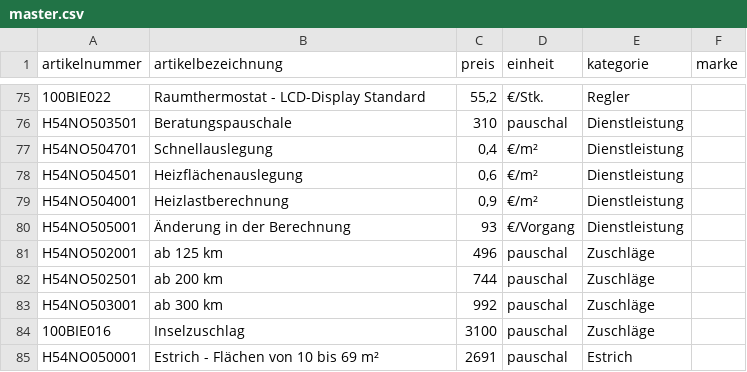
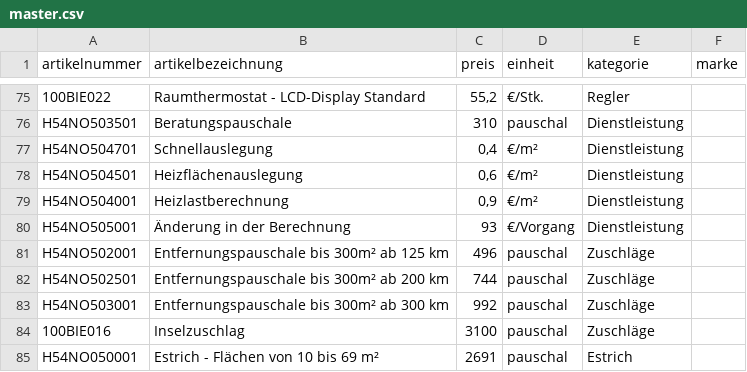
Before and after one commit to Pascal-TP/NDF-PeterShop-Konfigurator, a CSV file: master.csv, drawn as a sheet; only a part is shown, gaps mark what is left out.

Commit message:
Add files via upload

```diff
--- a/master.csv
+++ b/master.csv
@@ -80,5 +80,5 @@ H54NO504001;Heizlastberechnung;0,9;€/m²;Dienstleistung;
 H54NO505001;Änderung in der Berechnung;93;€/Vorgang;Dienstleistung;
-H54NO502001;ab 125 km;496;pauschal;Zuschläge;
-H54NO502501;ab 200 km;744;pauschal;Zuschläge;
-H54NO503001;ab 300 km;992;pauschal;Zuschläge;
+H54NO502001;Entfernungspauschale bis 300m² ab 125 km;496;pauschal;Zuschläge;
+H54NO502501;Entfernungspauschale bis 300m² ab 200 km;744;pauschal;Zuschläge;
+H54NO503001;Entfernungspauschale bis 300m² ab 300 km;992;pauschal;Zuschläge;
 100BIE016;Inselzuschlag;3100;pauschal;Zuschläge;
```
